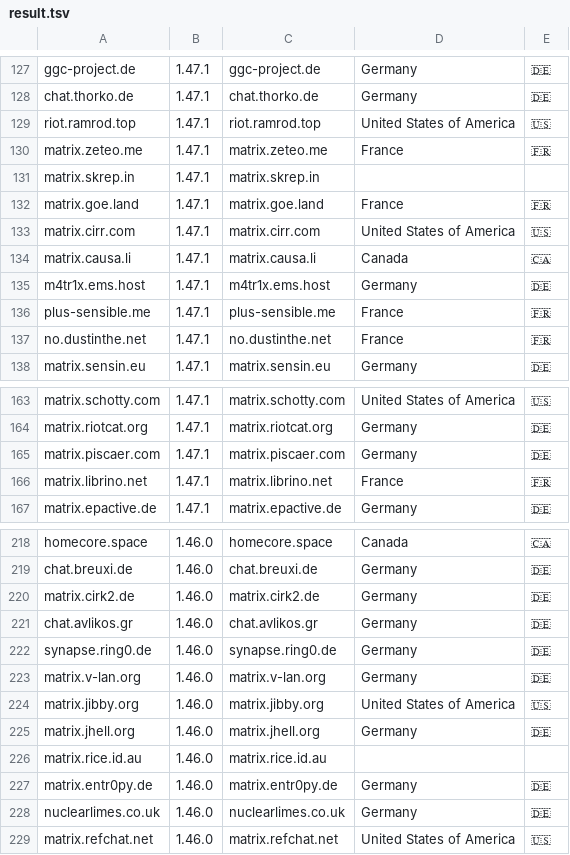
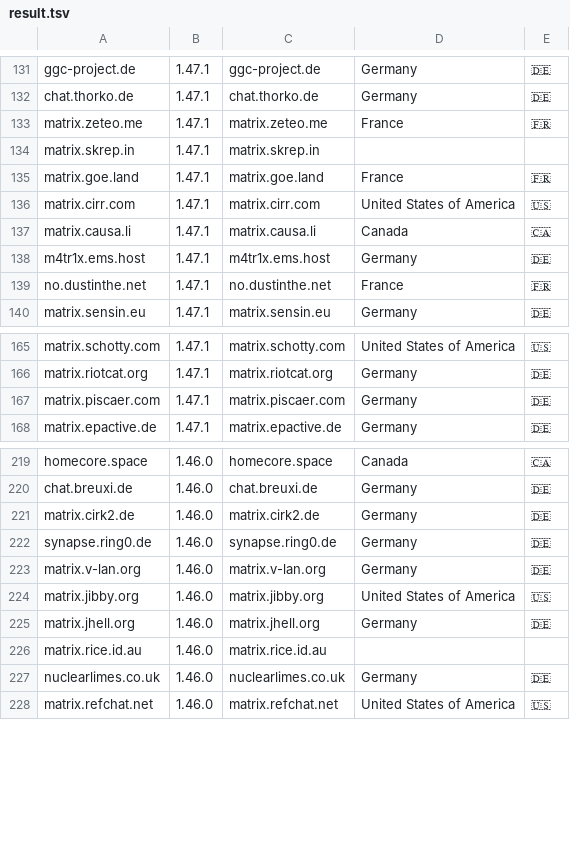
Before and after one commit to tatsumoto-ren/matrix, a TSV file: result.tsv, drawn as a sheet; only a part is shown, gaps mark what is left out; the diff covers the shown part only.

```diff
--- a/result.tsv
+++ b/result.tsv
@@ -128,3 +132,2 @@ ggc-project.de	1.47.1	ggc-project.de	Germany	🇩🇪
 chat.thorko.de	1.47.1	chat.thorko.de	Germany	🇩🇪
-riot.ramrod.top	1.47.1	riot.ramrod.top	United States of America	🇺🇸
 matrix.zeteo.me	1.47.1	matrix.zeteo.me	France	🇫🇷
@@ -135,3 +138,2 @@ matrix.causa.li	1.47.1	matrix.causa.li	Canada	🇨🇦
 m4tr1x.ems.host	1.47.1	m4tr1x.ems.host	Germany	🇩🇪
-plus-sensible.me	1.47.1	plus-sensible.me	France	🇫🇷
 no.dustinthe.net	1.47.1	no.dustinthe.net	France	🇫🇷
@@ -165,3 +167,2 @@ matrix.riotcat.org	1.47.1	matrix.riotcat.org	Germany	🇩🇪
 matrix.piscaer.com	1.47.1	matrix.piscaer.com	Germany	🇩🇪
-matrix.librino.net	1.47.1	matrix.librino.net	France	🇫🇷
 matrix.epactive.de	1.47.1	matrix.epactive.de	Germany	🇩🇪
@@ -220,3 +221,2 @@ chat.breuxi.de	1.46.0	chat.breuxi.de	Germany	🇩🇪
 matrix.cirk2.de	1.46.0	matrix.cirk2.de	Germany	🇩🇪
-chat.avlikos.gr	1.46.0	chat.avlikos.gr	Germany	🇩🇪
 synapse.ring0.de	1.46.0	synapse.ring0.de	Germany	🇩🇪
@@ -226,3 +226,2 @@ matrix.jhell.org	1.46.0	matrix.jhell.org	Germany	🇩🇪
 matrix.rice.id.au	1.46.0	matrix.rice.id.au		
-matrix.entr0py.de	1.46.0	matrix.entr0py.de	Germany	🇩🇪
 nuclearlimes.co.uk	1.46.0	nuclearlimes.co.uk	Germany	🇩🇪
```
Also changed, not shown: 5 added rows and 1 removed row elsewhere in this file, 1 other file.
